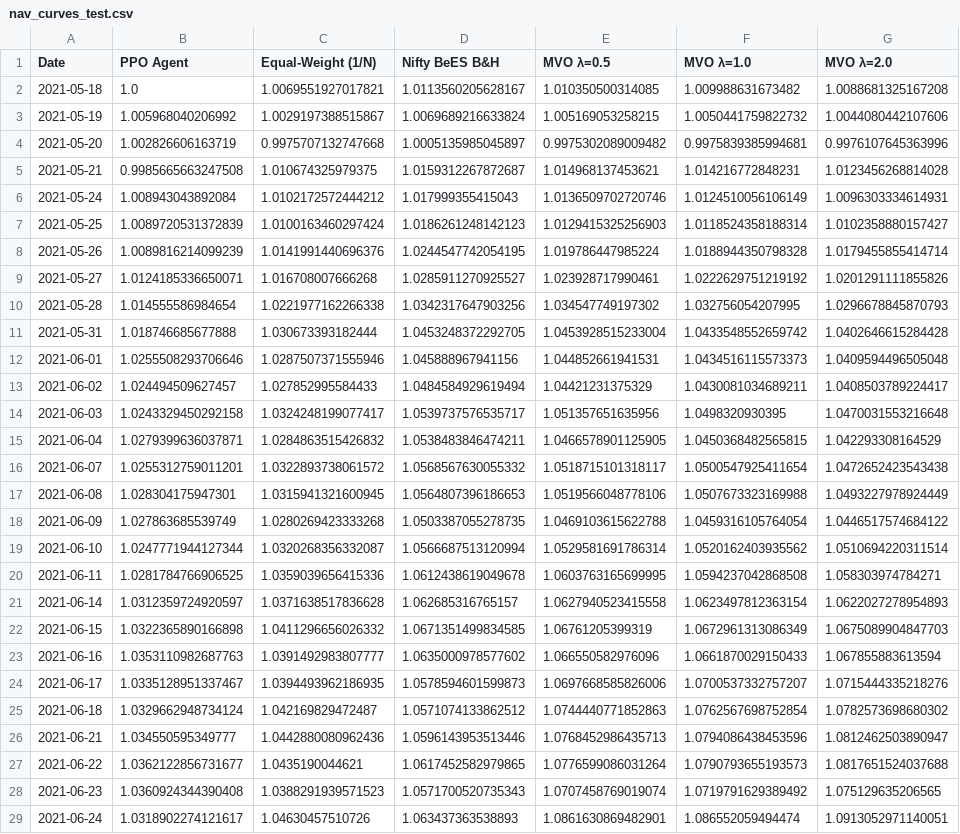
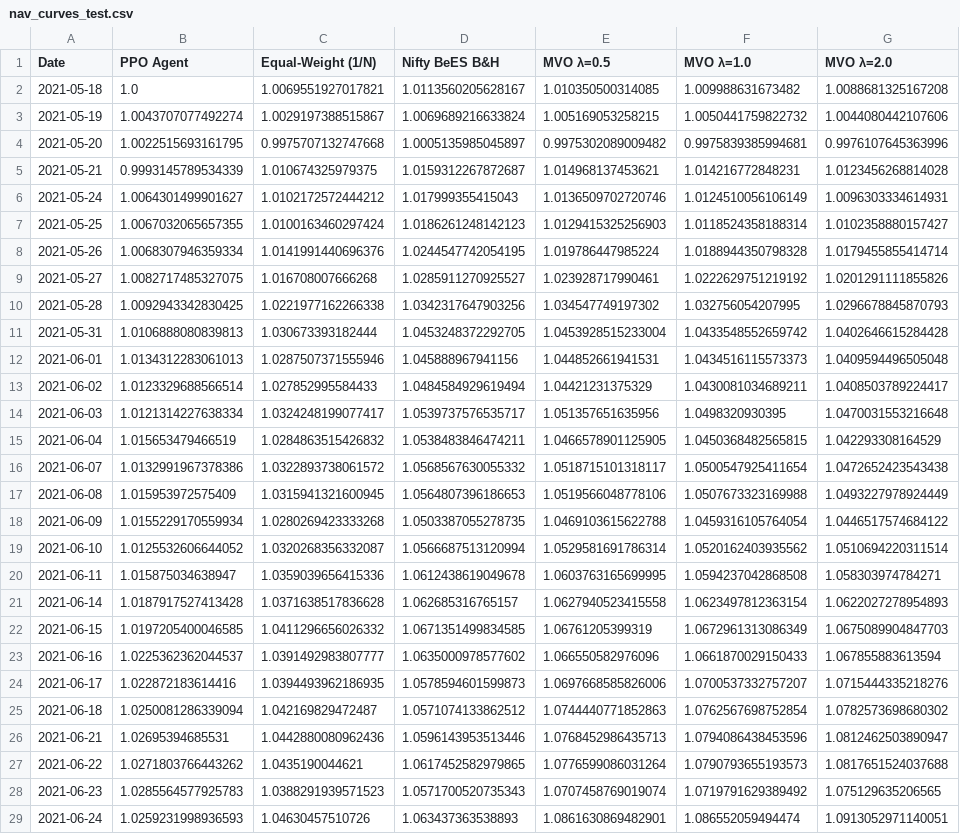
Before and after one commit to eshentials/Deep-RL-For-Dynamic-Portfolio-Strategy, a CSV file: results/nav_curves_test.csv, drawn as a sheet; only a part is shown; the diff covers the shown part only; the diff names each change by its address in the sheet, - before the commit and + after, or states it on an @@ line.

```diff
--- a/results/nav_curves_test.csv
+++ b/results/nav_curves_test.csv
-B3 (PPO Agent): 1.005968040206992
+B3 (PPO Agent): 1.0043707077492274
-B4 (PPO Agent): 1.002826606163719
+B4 (PPO Agent): 1.0022515693161795
-B5 (PPO Agent): 0.9985665663247508
+B5 (PPO Agent): 0.9993145789534339
-B6 (PPO Agent): 1.008943043892084
+B6 (PPO Agent): 1.0064301499901627
-B7 (PPO Agent): 1.0089720531372839
+B7 (PPO Agent): 1.0067032065657355
-B8 (PPO Agent): 1.0089816214099239
+B8 (PPO Agent): 1.0068307946359334
-B9 (PPO Agent): 1.0124185336650071
+B9 (PPO Agent): 1.0082717485327075
-B10 (PPO Agent): 1.014555586984654
+B10 (PPO Agent): 1.0092943342830425
-B11 (PPO Agent): 1.018746685677888
+B11 (PPO Agent): 1.0106888080839813
-B12 (PPO Agent): 1.0255508293706646
+B12 (PPO Agent): 1.0134312283061013
-B13 (PPO Agent): 1.024494509627457
+B13 (PPO Agent): 1.0123329688566514
-B14 (PPO Agent): 1.0243329450292158
+B14 (PPO Agent): 1.0121314227638334
-B15 (PPO Agent): 1.0279399636037871
+B15 (PPO Agent): 1.015653479466519
-B16 (PPO Agent): 1.0255312759011201
+B16 (PPO Agent): 1.0132991967378386
-B17 (PPO Agent): 1.028304175947301
+B17 (PPO Agent): 1.015953972575409
-B18 (PPO Agent): 1.027863685539749
+B18 (PPO Agent): 1.0155229170559934
-B19 (PPO Agent): 1.0247771944127344
+B19 (PPO Agent): 1.0125532606644052
-B20 (PPO Agent): 1.0281784766906525
+B20 (PPO Agent): 1.015875034638947
-B21 (PPO Agent): 1.0312359724920597
+B21 (PPO Agent): 1.0187917527413428
-B22 (PPO Agent): 1.0322365890166898
+B22 (PPO Agent): 1.0197205400046585
-B23 (PPO Agent): 1.0353110982687763
+B23 (PPO Agent): 1.0225362362044537
-B24 (PPO Agent): 1.0335128951337467
+B24 (PPO Agent): 1.022872183614416
-B25 (PPO Agent): 1.0329662948734124
+B25 (PPO Agent): 1.0250081286339094
-B26 (PPO Agent): 1.034550595349777
+B26 (PPO Agent): 1.02695394685531
-B27 (PPO Agent): 1.0362122856731677
+B27 (PPO Agent): 1.0271803766443262
-B28 (PPO Agent): 1.0360924344390408
+B28 (PPO Agent): 1.0285564577925783
-B29 (PPO Agent): 1.0318902274121617
+B29 (PPO Agent): 1.0259231998936593
```
Also changed, not shown: 130 edited cells elsewhere in this file, results/metrics_combined.csv, results/metrics_test.csv, 8 other files.
